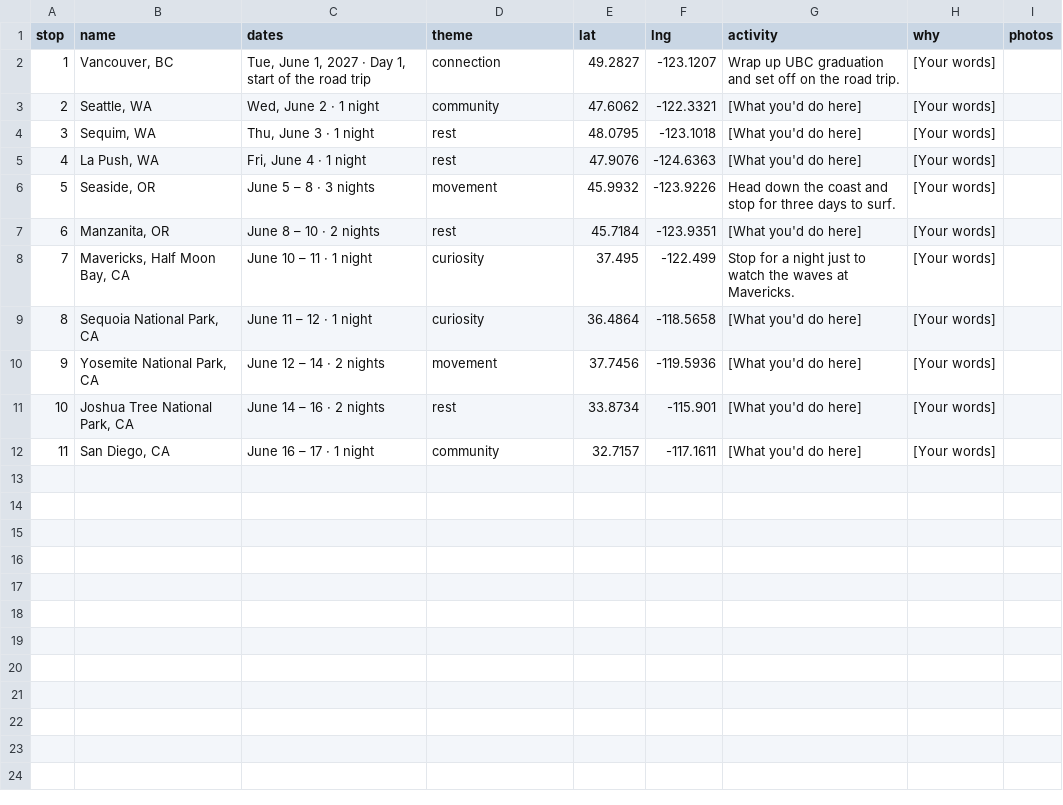
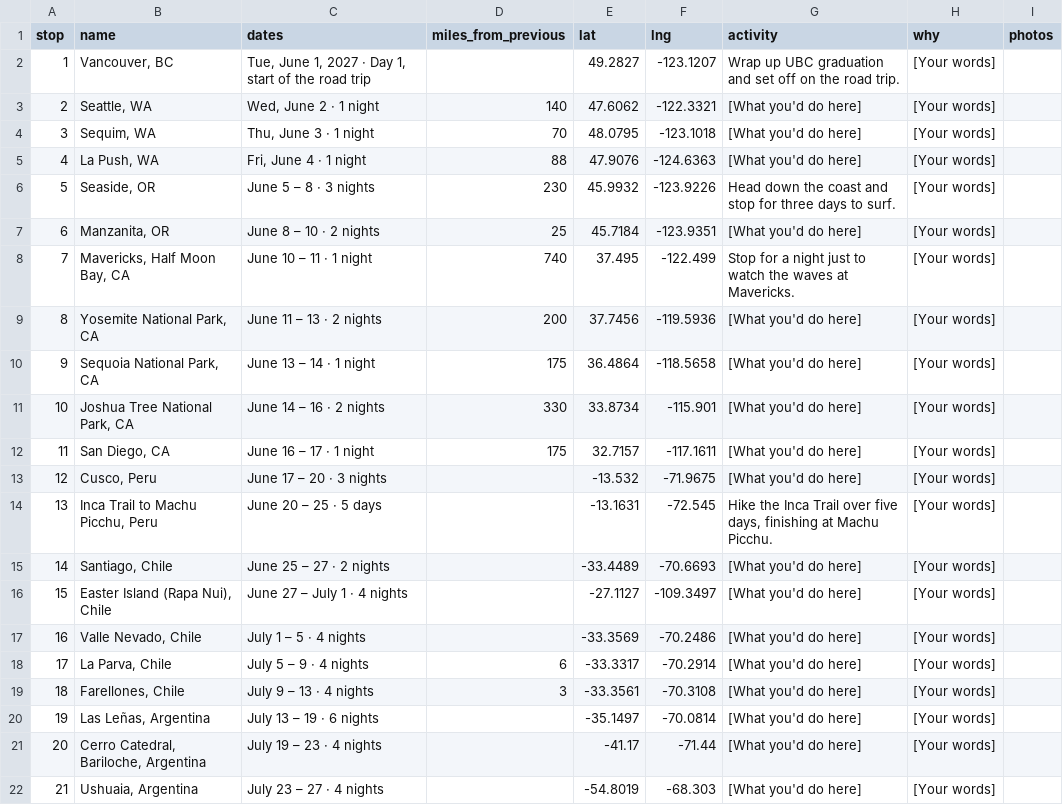
Before and after one commit to ianholzman/wellbeing-trip, a CSV file: stops.csv, drawn as a sheet; removed rows and columns are numbered as before the commit, all else as after; the diff names each change by its address in the sheet, - before the commit and + after, or states it on an @@ line.

```diff
--- a/stops.csv
+++ b/stops.csv
-D1: theme
+D1: miles_from_previous
-D2 (miles_from_previous): connection
+D2 (miles_from_previous): (empty)
-D3 (miles_from_previous): community
+D3 (miles_from_previous): 140
-D4 (miles_from_previous): rest
+D4 (miles_from_previous): 70
-D5 (miles_from_previous): rest
+D5 (miles_from_previous): 88
-D6 (miles_from_previous): movement
+D6 (miles_from_previous): 230
-D7 (miles_from_previous): rest
+D7 (miles_from_previous): 25
-D8 (miles_from_previous): curiosity
+D8 (miles_from_previous): 740
-row 9: 8 | Sequoia National Park, CA | June 11 – 12 · 1 night | curiosity | 36.4864 | -118.5658 | [What you'd do here] | [Your words]
@@ column A (stop) renumbered in row 9 @@
-C9 (dates): June 12 – 14 · 2 nights
+C9 (dates): June 11 – 13 · 2 nights
-D9 (miles_from_previous): movement
+D9 (miles_from_previous): 200
+row 10: 9 | Sequoia National Park, CA | June 13 – 14 · 1 night | 175 | 36.4864 | -118.5658 | [What you'd do here] | [Your words]
-D11 (miles_from_previous): rest
+D11 (miles_from_previous): 330
-D12 (miles_from_previous): community
+D12 (miles_from_previous): 175
+row 13: 12 | Cusco, Peru | June 17 – 20 · 3 nights |  | -13.532 | -71.9675 | [What you'd do here] | [Your words]
+row 14: 13 | Inca Trail to Machu Picchu, Peru | June 20 – 25 · 5 days |  | -13.1631 | -72.545 | Hike the Inca Trail over five days, finishing at Machu Picchu. | [Your words]
+row 15: 14 | Santiago, Chile | June 25 – 27 · 2 nights |  | -33.4489 | -70.6693 | [What you'd do here] | [Your words]
+row 16: 15 | Easter Island (Rapa Nui), Chile | June 27 – July 1 · 4 nights |  | -27.1127 | -109.3497 | [What you'd do here] | [Your words]
+row 17: 16 | Valle Nevado, Chile | July 1 – 5 · 4 nights |  | -33.3569 | -70.2486 | [What you'd do here] | [Your words]
+row 18: 17 | La Parva, Chile | July 5 – 9 · 4 nights | 6 | -33.3317 | -70.2914 | [What you'd do here] | [Your words]
+row 19: 18 | Farellones, Chile | July 9 – 13 · 4 nights | 3 | -33.3561 | -70.3108 | [What you'd do here] | [Your words]
+row 20: 19 | Las Leñas, Argentina | July 13 – 19 · 6 nights |  | -35.1497 | -70.0814 | [What you'd do here] | [Your words]
+row 21: 20 | Cerro Catedral, Bariloche, Argentina | July 19 – 23 · 4 nights |  | -41.17 | -71.44 | [What you'd do here] | [Your words]
+row 22: 21 | Ushuaia, Argentina | July 23 – 27 · 4 nights |  | -54.8019 | -68.303 | [What you'd do here] | [Your words]
```
Also changed, not shown: 4 other files.
